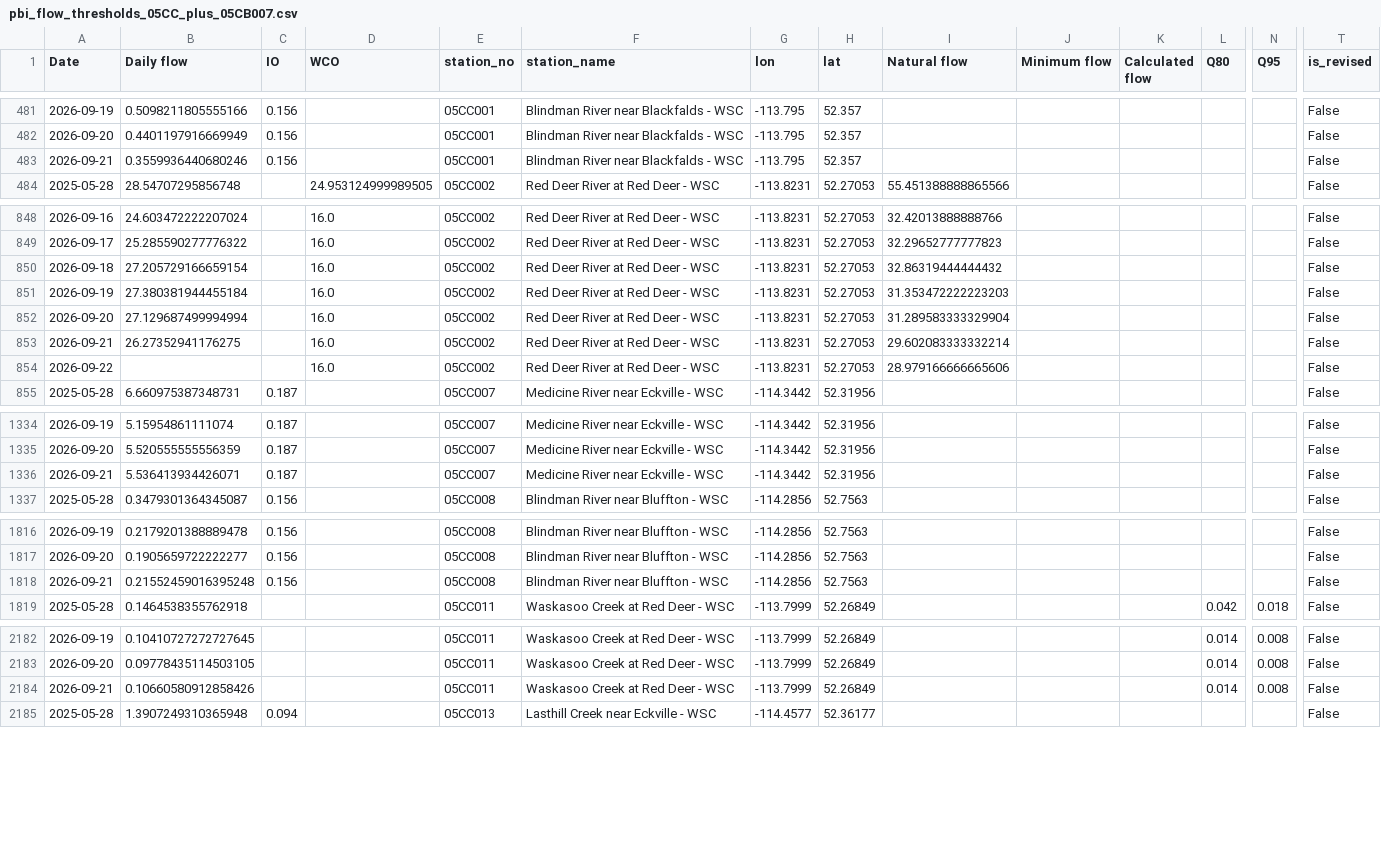
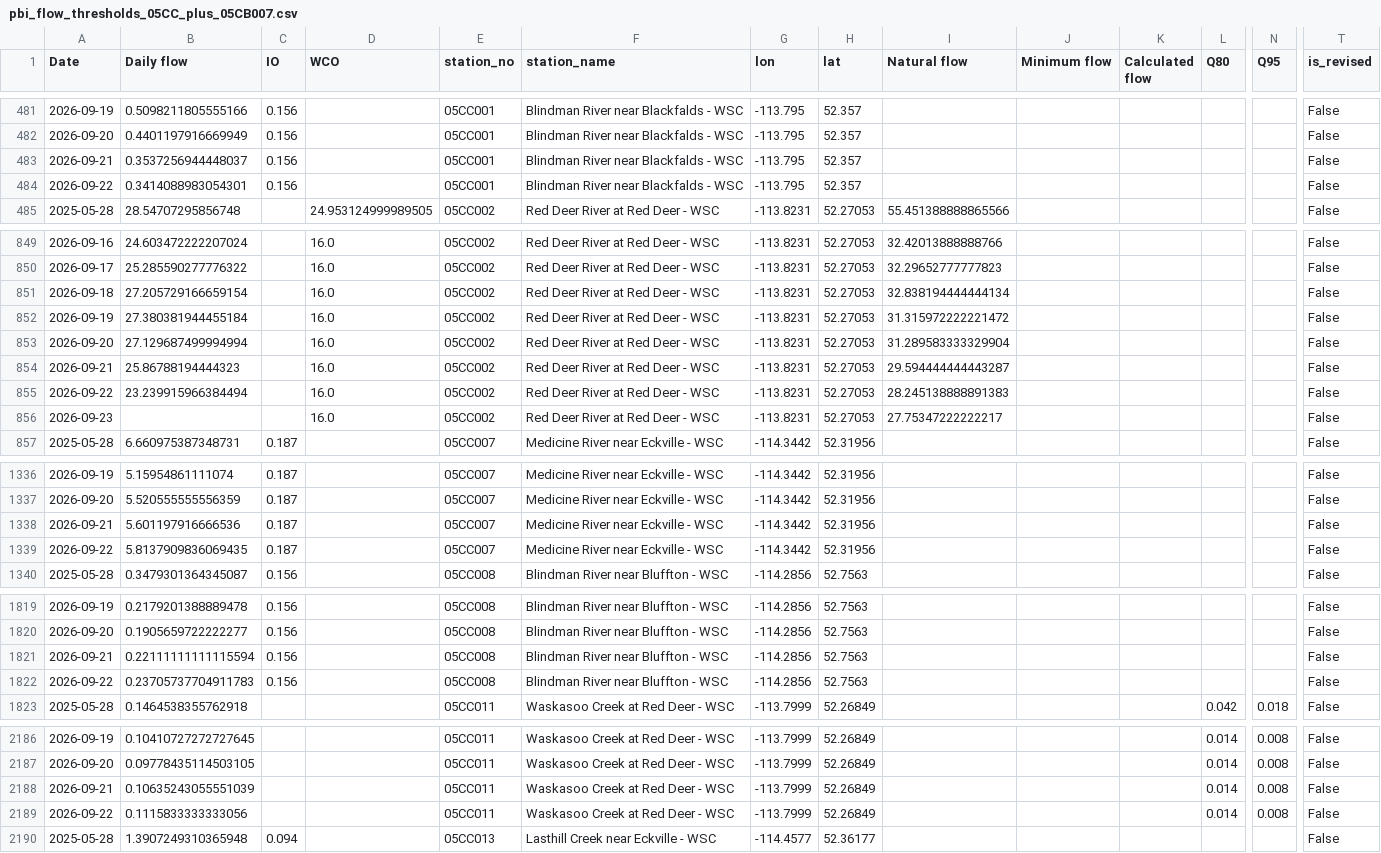
Before and after one commit to Lynzerne/flow-threshold-updater, a CSV file: data/pbi_flow_thresholds_05CC_plus_05CB007.csv, drawn as a sheet; only a part is shown, gaps mark what is left out; addresses are those after the commit; rows hold the shown columns only; the diff covers the shown part only; the diff names each change by its address in the sheet, - before the commit and + after, or states it on an @@ line.

```diff
--- a/data/pbi_flow_thresholds_05CC_plus_05CB007.csv
+++ b/data/pbi_flow_thresholds_05CC_plus_05CB007.csv
-B483 (Daily flow): 0.3559936440680246
+B483 (Daily flow): 0.3537256944448037
+row 484: 2026-09-22 | 0.3414088983054301 | 0.156 |  | 05CC001 | Blindman River near Blackfalds - WSC | -113.795 | 52.357 |  |  |  |  |  | False
-I851 (Natural flow): 32.86319444444432
+I851 (Natural flow): 32.838194444444134
-I852 (Natural flow): 31.353472222223203
+I852 (Natural flow): 31.315972222221472
-B854 (Daily flow): 26.27352941176275
+B854 (Daily flow): 25.86788194444323
-I854 (Natural flow): 29.602083333332214
+I854 (Natural flow): 29.594444444443287
-B855 (Daily flow): (empty)
+B855 (Daily flow): 23.239915966384494
-I855 (Natural flow): 28.979166666665606
+I855 (Natural flow): 28.245138888891383
+row 856: 2026-09-23 |  |  | 16.0 | 05CC002 | Red Deer River at Red Deer - WSC | -113.8231 | 52.27053 | 27.75347222222217 |  |  |  |  | False
-B1338 (Daily flow): 5.536413934426071
+B1338 (Daily flow): 5.601197916666536
+row 1339: 2026-09-22 | 5.8137909836069435 | 0.187 |  | 05CC007 | Medicine River near Eckville - WSC | -114.3442 | 52.31956 |  |  |  |  |  | False
-B1821 (Daily flow): 0.21552459016395248
+B1821 (Daily flow): 0.22111111111115594
+row 1822: 2026-09-22 | 0.23705737704911783 | 0.156 |  | 05CC008 | Blindman River near Bluffton - WSC | -114.2856 | 52.7563 |  |  |  |  |  | False
-B2188 (Daily flow): 0.10660580912858426
+B2188 (Daily flow): 0.10635243055551039
+row 2189: 2026-09-22 | 0.1115833333333056 |  |  | 05CC011 | Waskasoo Creek at Red Deer - WSC | -113.7999 | 52.26849 |  |  |  | 0.014 | 0.008 | False
```
Also changed, not shown: 1 added row and 1 edited cell elsewhere in this file, data/WaterLicence_Authorization.csv, 2 other files.
